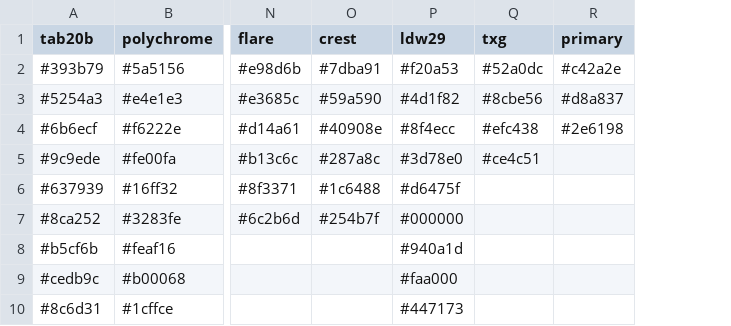
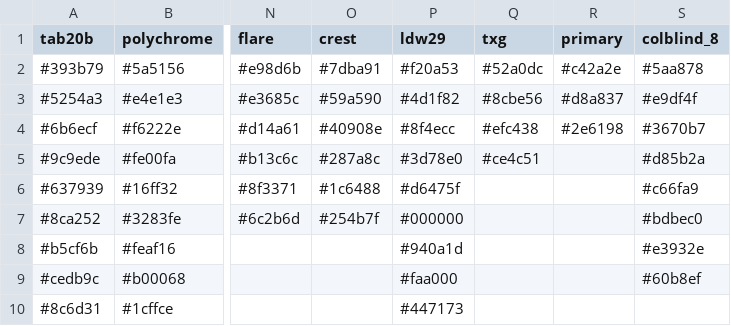
Before and after one commit to mckellardw/DWM_utils, a CSV file: plotting_utils/McKolors_v1.csv, drawn as a sheet; only a part is shown, gaps mark what is left out; the diff names each change by its address in the sheet, - before the commit and + after, or states it on an @@ line.

```diff
--- a/plotting_utils/McKolors_v1.csv
+++ b/plotting_utils/McKolors_v1.csv
+column S (colblind_8), rows 2-9: #5aa878 | #e9df4f | #3670b7 | #d85b2a | #c66fa9 | #bdbec0 | #e3932e | #60b8ef
```
Also changed, not shown: sample_sheets/All-Vis_HeartREO-sample_sheet.csv, 1 other file.
